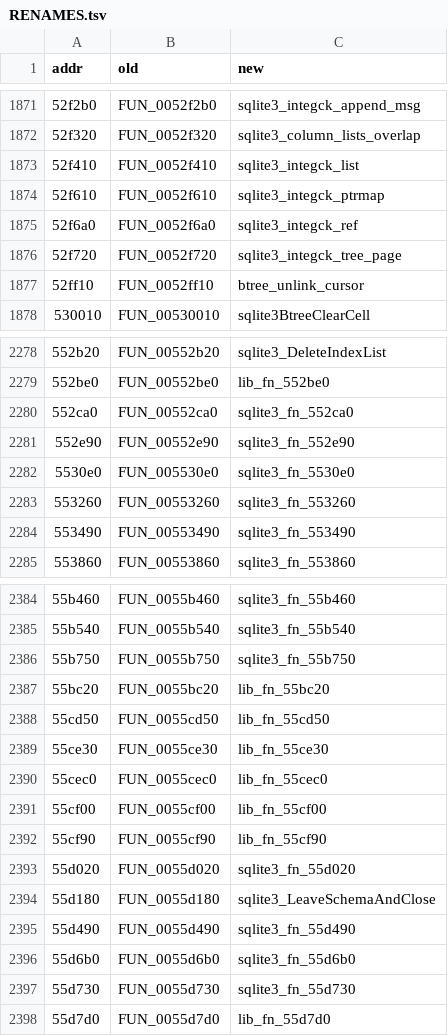
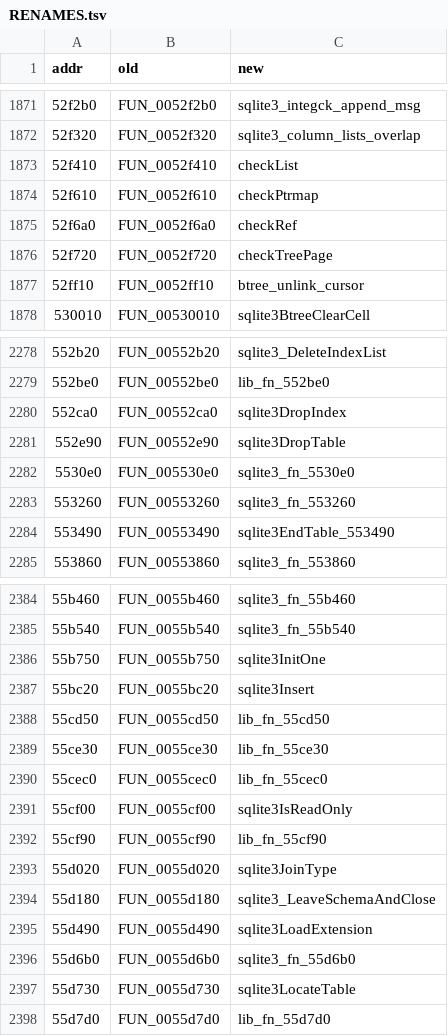
Before and after one commit to qad3n/CubeWorld-Reversal, a TSV file: cube/RENAMES.tsv, drawn as a sheet; only a part is shown, gaps mark what is left out; the diff covers the shown part only.

Commit message:
Name SQLite library functions from reference strings

```diff
--- a/cube/RENAMES.tsv
+++ b/cube/RENAMES.tsv
@@ -1872,6 +1872,6 @@ addr	old	new
 52f320	FUN_0052f320	sqlite3_column_lists_overlap
-52f410	FUN_0052f410	sqlite3_integck_list
-52f610	FUN_0052f610	sqlite3_integck_ptrmap
-52f6a0	FUN_0052f6a0	sqlite3_integck_ref
-52f720	FUN_0052f720	sqlite3_integck_tree_page
+52f410	FUN_0052f410	checkList
+52f610	FUN_0052f610	checkPtrmap
+52f6a0	FUN_0052f6a0	checkRef
+52f720	FUN_0052f720	checkTreePage
 52ff10	FUN_0052ff10	btree_unlink_cursor
@@ -2279,7 +2279,7 @@ addr	old	new
 552be0	FUN_00552be0	lib_fn_552be0
-552ca0	FUN_00552ca0	sqlite3_fn_552ca0
-552e90	FUN_00552e90	sqlite3_fn_552e90
+552ca0	FUN_00552ca0	sqlite3DropIndex
+552e90	FUN_00552e90	sqlite3DropTable
 5530e0	FUN_005530e0	sqlite3_fn_5530e0
 553260	FUN_00553260	sqlite3_fn_553260
-553490	FUN_00553490	sqlite3_fn_553490
+553490	FUN_00553490	sqlite3EndTable_553490
 553860	FUN_00553860	sqlite3_fn_553860
@@ -2385,4 +2385,4 @@ addr	old	new
 55b540	FUN_0055b540	sqlite3_fn_55b540
-55b750	FUN_0055b750	sqlite3_fn_55b750
-55bc20	FUN_0055bc20	lib_fn_55bc20
+55b750	FUN_0055b750	sqlite3InitOne
+55bc20	FUN_0055bc20	sqlite3Insert
 55cd50	FUN_0055cd50	lib_fn_55cd50
@@ -2390,9 +2390,9 @@ addr	old	new
 55cec0	FUN_0055cec0	lib_fn_55cec0
-55cf00	FUN_0055cf00	lib_fn_55cf00
+55cf00	FUN_0055cf00	sqlite3IsReadOnly
 55cf90	FUN_0055cf90	lib_fn_55cf90
-55d020	FUN_0055d020	sqlite3_fn_55d020
+55d020	FUN_0055d020	sqlite3JoinType
 55d180	FUN_0055d180	sqlite3_LeaveSchemaAndClose
-55d490	FUN_0055d490	sqlite3_fn_55d490
+55d490	FUN_0055d490	sqlite3LoadExtension
 55d6b0	FUN_0055d6b0	sqlite3_fn_55d6b0
-55d730	FUN_0055d730	sqlite3_fn_55d730
+55d730	FUN_0055d730	sqlite3LocateTable
 55d7d0	FUN_0055d7d0	lib_fn_55d7d0
```
Also changed, not shown: 35 edited cells elsewhere in this file, server/RENAMES.tsv, 14 other files.
